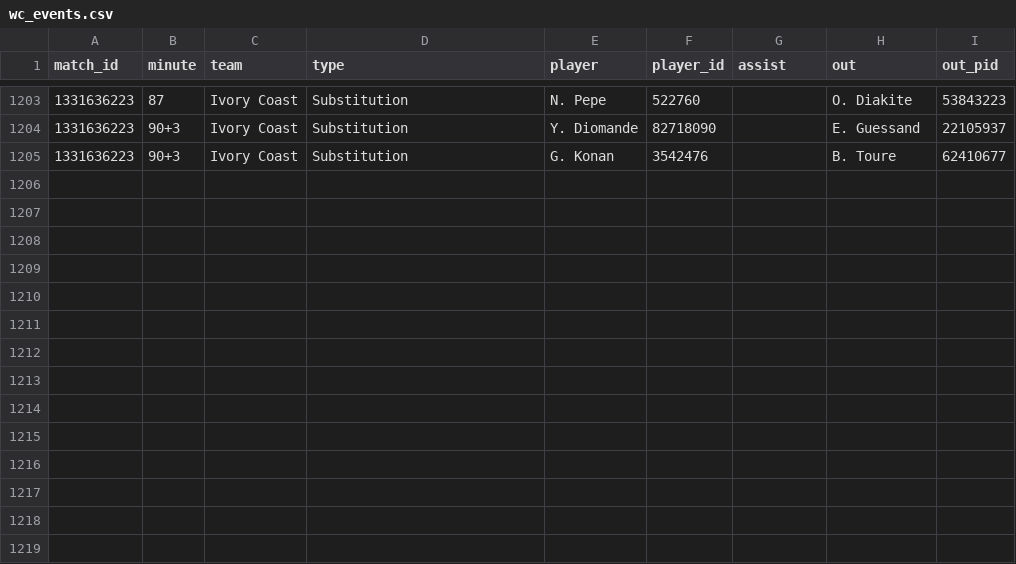
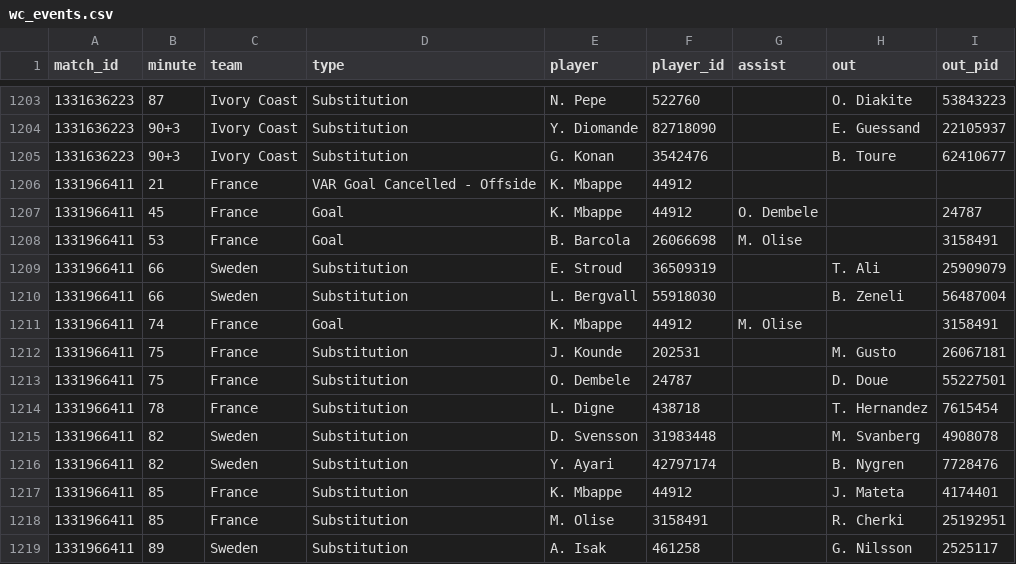
Before and after one commit to manuelcralves/WORLD-CUP-2026, a CSV file: api_cache/wc_events.csv, drawn as a sheet; only a part is shown, gaps mark what is left out; the diff names each change by its address in the sheet, - before the commit and + after, or states it on an @@ line.

```diff
--- a/api_cache/wc_events.csv
+++ b/api_cache/wc_events.csv
+row 1206: 1331966411 | 21 | France | VAR Goal Cancelled - Offside | K. Mbappe | 44912
+row 1207: 1331966411 | 45 | France | Goal | K. Mbappe | 44912 | O. Dembele |  | 24787
+row 1208: 1331966411 | 53 | France | Goal | B. Barcola | 26066698 | M. Olise |  | 3158491
+row 1209: 1331966411 | 66 | Sweden | Substitution | E. Stroud | 36509319 |  | T. Ali | 25909079
+row 1210: 1331966411 | 66 | Sweden | Substitution | L. Bergvall | 55918030 |  | B. Zeneli | 56487004
+row 1211: 1331966411 | 74 | France | Goal | K. Mbappe | 44912 | M. Olise |  | 3158491
+row 1212: 1331966411 | 75 | France | Substitution | J. Kounde | 202531 |  | M. Gusto | 26067181
+row 1213: 1331966411 | 75 | France | Substitution | O. Dembele | 24787 |  | D. Doue | 55227501
+row 1214: 1331966411 | 78 | France | Substitution | L. Digne | 438718 |  | T. Hernandez | 7615454
+row 1215: 1331966411 | 82 | Sweden | Substitution | D. Svensson | 31983448 |  | M. Svanberg | 4908078
+row 1216: 1331966411 | 82 | Sweden | Substitution | Y. Ayari | 42797174 |  | B. Nygren | 7728476
+row 1217: 1331966411 | 85 | France | Substitution | K. Mbappe | 44912 |  | J. Mateta | 4174401
+row 1218: 1331966411 | 85 | France | Substitution | M. Olise | 3158491 |  | R. Cherki | 25192951
+row 1219: 1331966411 | 89 | Sweden | Substitution | A. Isak | 461258 |  | G. Nilsson | 2525117
```
Also changed, not shown: api_cache/wc_lineups.csv, api_cache/wc_matches.csv, 6 other files.
